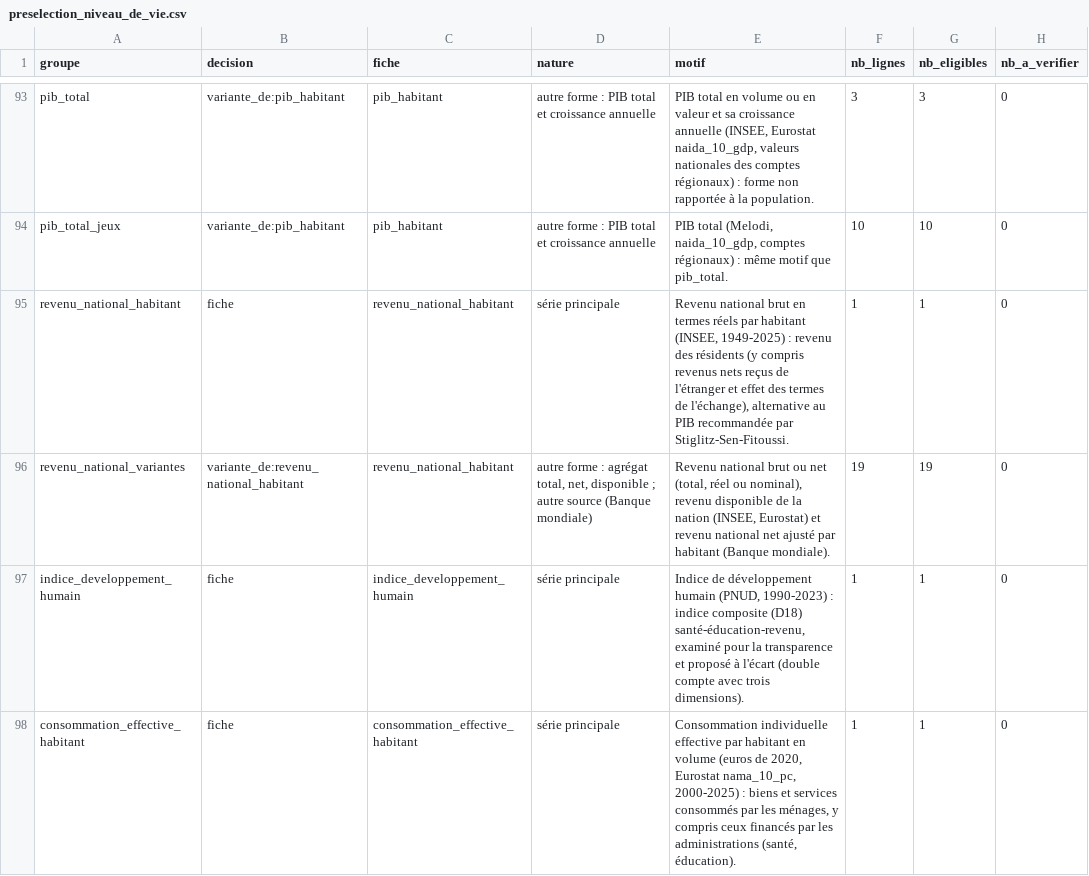
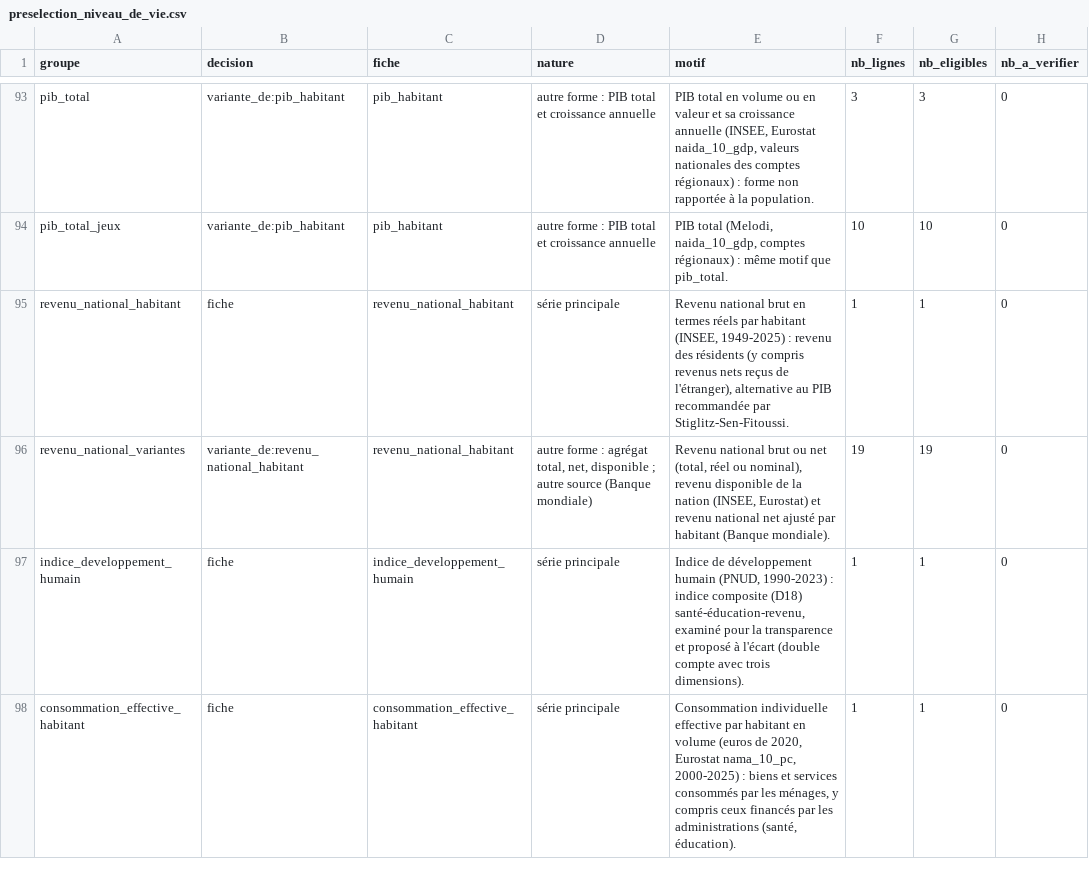
Before and after one commit to leomalherbe/prosperite, a CSV file: docs/validation/preselection_niveau_de_vie.csv, drawn as a sheet; only a part is shown, gaps mark what is left out; the diff names each change by its address in the sheet, - before the commit and + after, or states it on an @@ line.

```diff
--- a/docs/validation/preselection_niveau_de_vie.csv
+++ b/docs/validation/preselection_niveau_de_vie.csv
-E95 (motif): …reçus de l'étranger et effet des termes de l'échange), alternative au…
+E95 (motif): …reçus de l'étranger), alternative au…
```
Also changed, not shown: docs/validation/regles_preselection_niveau_de_vie.csv, 26 other files.
